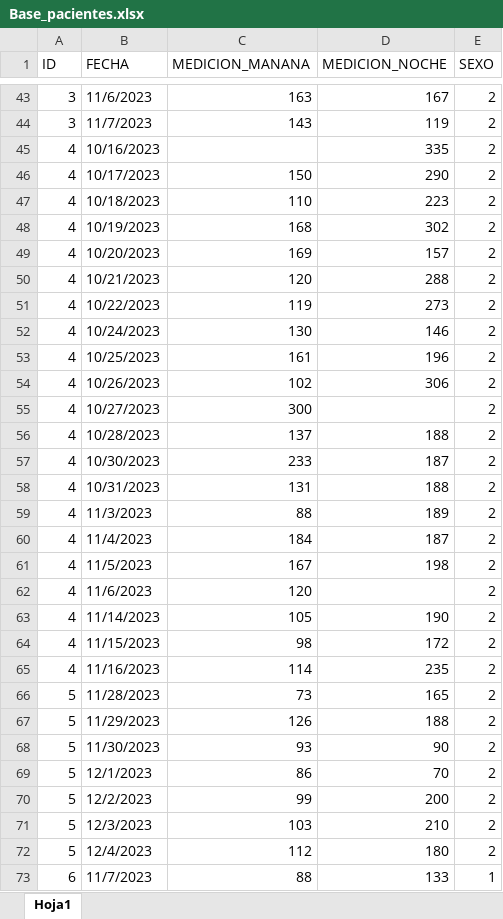
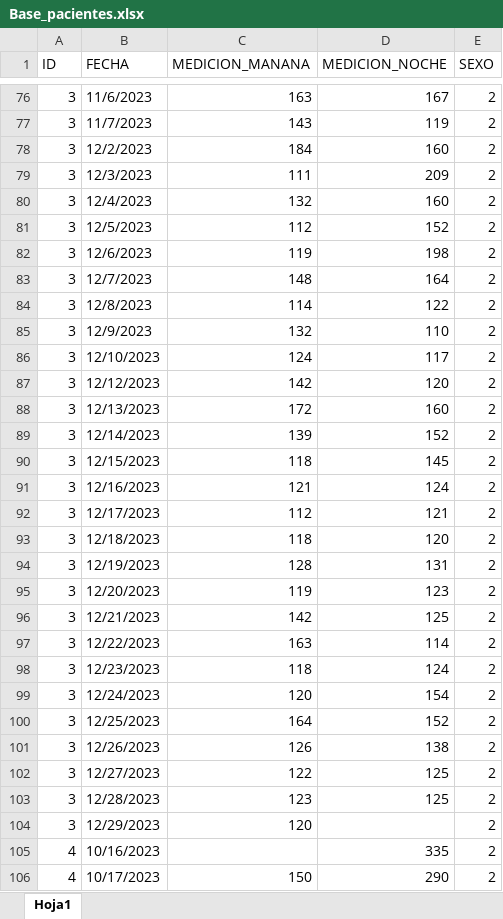
Before and after one commit to JoseRTM/CronApp-Research, an Excel workbook: Base_pacientes.xlsx, sheet Hoja1, drawn as a sheet; only a part is shown, gaps mark what is left out; the shorter side is filled out with more unchanged rows; values as stored, in another font and other column widths than the file's, no cell formats; the diff covers the shown part only; the diff names each change by its address in the sheet, - before the commit and + after, or states it on an @@ line.

Commit message:
Actualización base de datos

```diff
--- a/Base_pacientes.xlsx (sheet Hoja1)
+++ b/Base_pacientes.xlsx (sheet Hoja1)
+row 78: 3 | 12/2/2023 | 184 | 160 | 2
+row 79: 3 | 12/3/2023 | 111 | 209 | 2
+row 80: 3 | 12/4/2023 | 132 | 160 | 2
+row 81: 3 | 12/5/2023 | 112 | 152 | 2
+row 82: 3 | 12/6/2023 | 119 | 198 | 2
+row 83: 3 | 12/7/2023 | 148 | 164 | 2
+row 84: 3 | 12/8/2023 | 114 | 122 | 2
+row 85: 3 | 12/9/2023 | 132 | 110 | 2
+row 86: 3 | 12/10/2023 | 124 | 117 | 2
+row 87: 3 | 12/12/2023 | 142 | 120 | 2
+row 88: 3 | 12/13/2023 | 172 | 160 | 2
+row 89: 3 | 12/14/2023 | 139 | 152 | 2
+row 90: 3 | 12/15/2023 | 118 | 145 | 2
+row 91: 3 | 12/16/2023 | 121 | 124 | 2
+row 92: 3 | 12/17/2023 | 112 | 121 | 2
+row 93: 3 | 12/18/2023 | 118 | 120 | 2
+row 94: 3 | 12/19/2023 | 128 | 131 | 2
+row 95: 3 | 12/20/2023 | 119 | 123 | 2
+row 96: 3 | 12/21/2023 | 142 | 125 | 2
+row 97: 3 | 12/22/2023 | 163 | 114 | 2
+row 98: 3 | 12/23/2023 | 118 | 124 | 2
+row 99: 3 | 12/24/2023 | 120 | 154 | 2
+row 100: 3 | 12/25/2023 | 164 | 152 | 2
+row 101: 3 | 12/26/2023 | 126 | 138 | 2
+row 102: 3 | 12/27/2023 | 122 | 125 | 2
+row 103: 3 | 12/28/2023 | 123 | 125 | 2
+row 104: 3 | 12/29/2023 | 120 |  | 2
```
Also changed, not shown: 102 added rows elsewhere in this sheet, cell formats, 1 other file.
